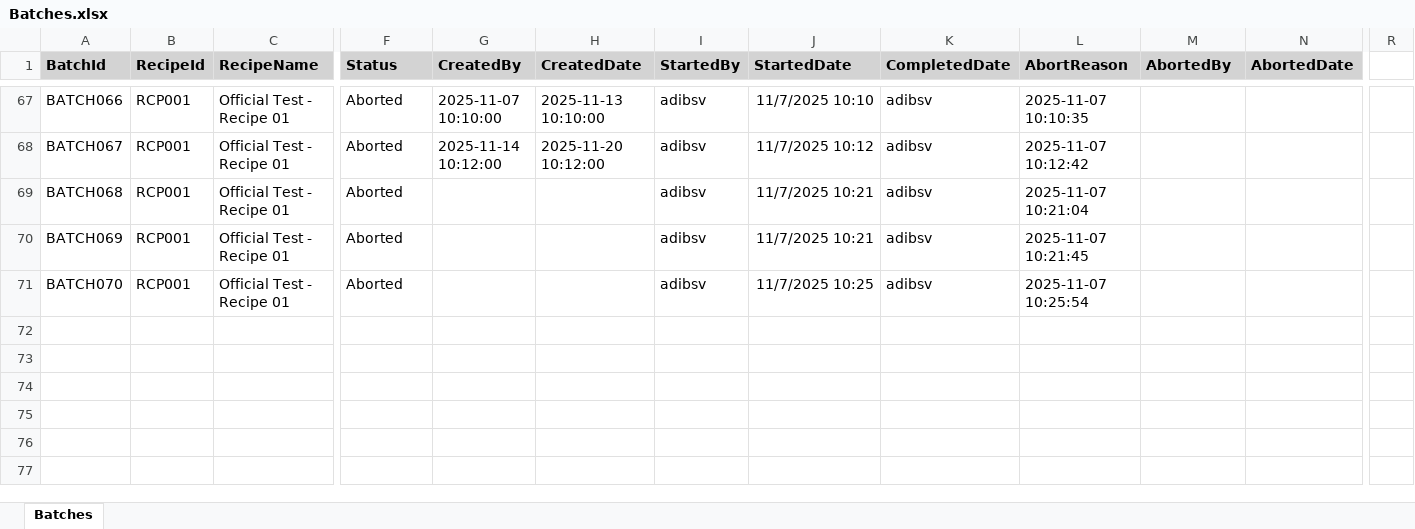
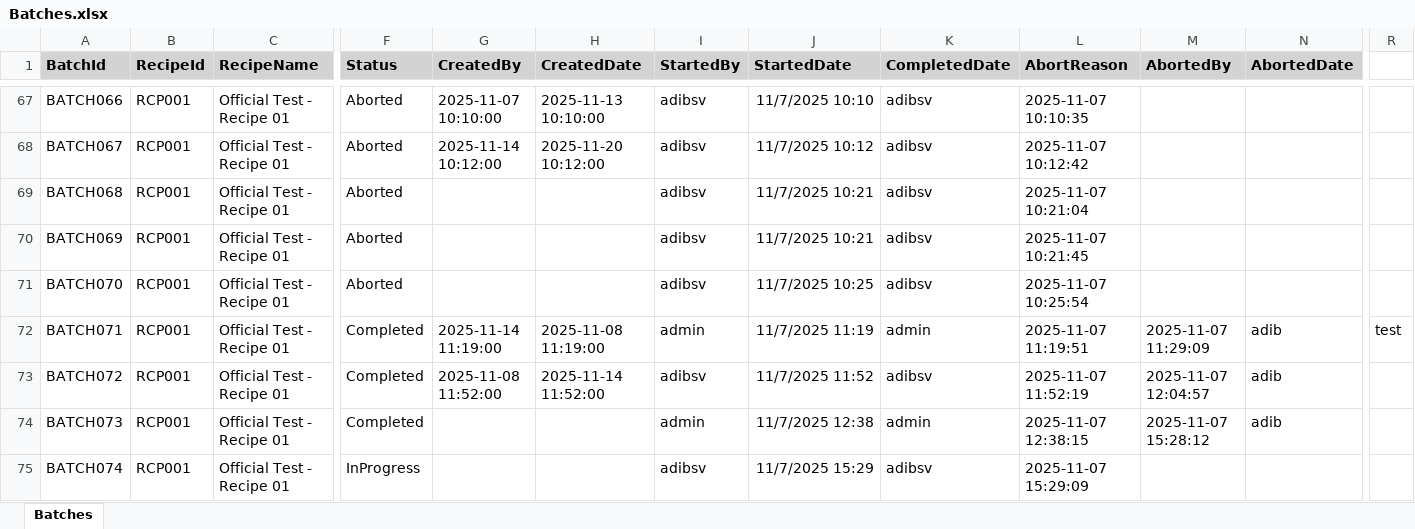
Before and after one commit to adibzulhusni/20251023-FirstWeigh-Blazor, an Excel workbook: Data/Batches.xlsx, sheet Batches, drawn as a sheet; only a part is shown, gaps mark what is left out; values as stored, in another font and other column widths than the file's, no borders; rows hold the shown columns only; the diff names each change by its address in the sheet, - before the commit and + after, or states it on an @@ line.

```diff
--- a/Data/Batches.xlsx (sheet Batches)
+++ b/Data/Batches.xlsx (sheet Batches)
+row 72: BATCH071 | RCP001 | Official Test - Recipe 01 | Completed | 2025-11-14 11:19:00 | 2025-11-08 11:19:00 | admin | 11/7/2025 11:19 | admin | 2025-11-07 11:19:51 | 2025-11-07 11:29:09 | adib | test
+row 73: BATCH072 | RCP001 | Official Test - Recipe 01 | Completed | 2025-11-08 11:52:00 | 2025-11-14 11:52:00 | adibsv | 11/7/2025 11:52 | adibsv | 2025-11-07 11:52:19 | 2025-11-07 12:04:57 | adib
+row 74: BATCH073 | RCP001 | Official Test - Recipe 01 | Completed |  |  | admin | 11/7/2025 12:38 | admin | 2025-11-07 12:38:15 | 2025-11-07 15:28:12 | adib
+row 75: BATCH074 | RCP001 | Official Test - Recipe 01 | InProgress |  |  | adibsv | 11/7/2025 15:29 | adibsv | 2025-11-07 15:29:09
```
Also changed, not shown: Data/Users.xlsx, 3 other files.
